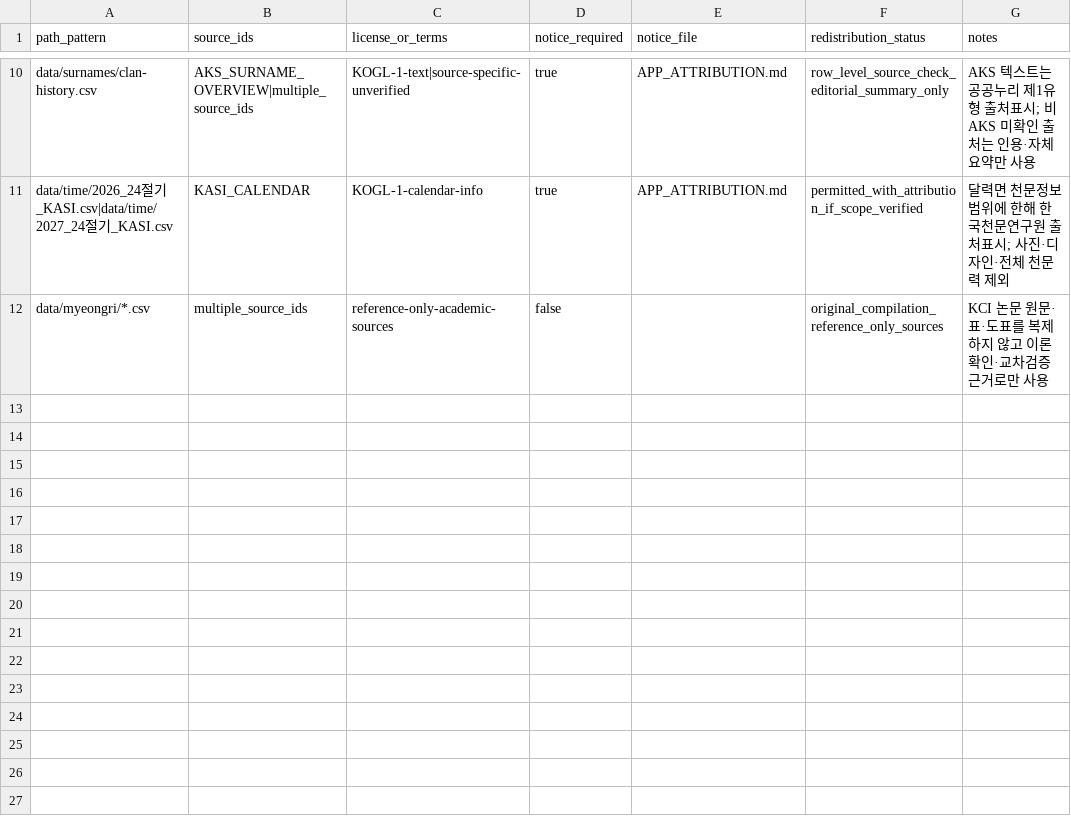
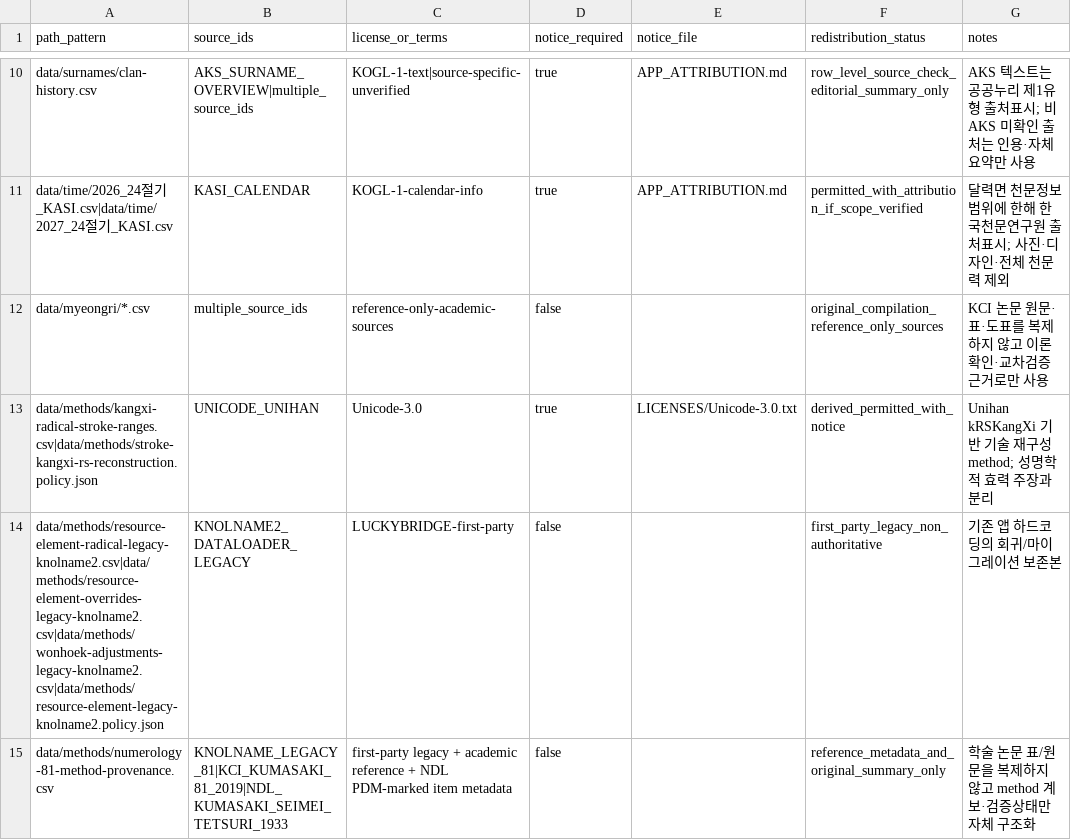
Before and after one commit to LUCKYBRIDGE/name, a CSV file: data/meta/license-map.csv, drawn as a sheet; only a part is shown, gaps mark what is left out.

Commit message:
meta: map licenses for new method datasets

```diff
--- a/data/meta/license-map.csv
+++ b/data/meta/license-map.csv
@@ -12 +12,4 @@ data/time/2026_24절기_KASI.csv|data/time/2027_24절기_KASI.csv,KASI_CALENDAR,
 data/myeongri/*.csv,multiple_source_ids,reference-only-academic-sources,false,,original_compilation_reference_only_sources,KCI 논문 원문·표·도표를 복제하지 않고 이론 확인·교차검증 근거로만 사용
+data/methods/kangxi-radical-stroke-ranges.csv|data/methods/stroke-kangxi-rs-reconstruction.policy.json,UNICODE_UNIHAN,Unicode-3.0,true,LICENSES/Unicode-3.0.txt,derived_permitted_with_notice,Unihan kRSKangXi 기반 기술 재구성 method; 성명학적 효력 주장과 분리
+data/methods/resource-element-radical-legacy-knolname2.csv|data/methods/resource-element-overrides-legacy-knolname2.csv|data/methods/wonhoek-adjustments-legacy-knolname2.csv|data/methods/resource-element-legacy-knolname2.policy.json,KNOLNAME2_DATALOADER_LEGACY,LUCKYBRIDGE-first-party,false,,first_party_legacy_non_authoritative,기존 앱 하드코딩의 회귀/마이그레이션 보존본
+data/methods/numerology-81-method-provenance.csv,KNOLNAME_LEGACY_81|KCI_KUMASAKI_81_2019|NDL_KUMASAKI_SEIMEI_TETSURI_1933,first-party legacy + academic reference + NDL PDM-marked item metadata,false,,reference_metadata_and_original_summary_only,학술 논문 표/원문을 복제하지 않고 method 계보·검증상태만 자체 구조화
```
